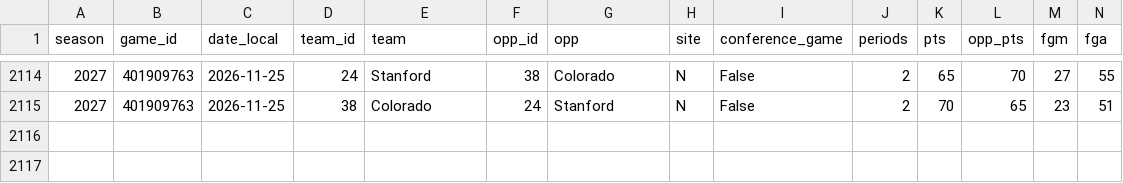
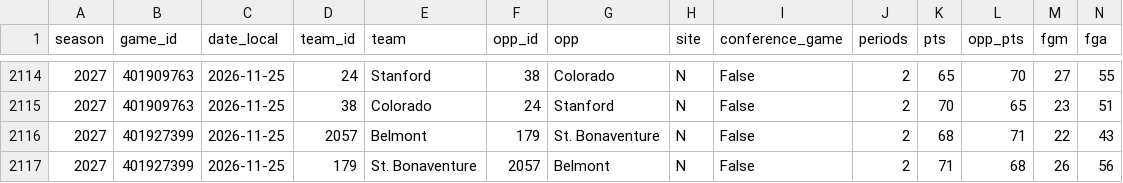
Before and after one commit to hareballsports/hareball, a CSV file: data/mbb/2027/team_box.csv, drawn as a sheet; only a part is shown, gaps mark what is left out; rows hold the shown columns only; the diff names each change by its address in the sheet, - before the commit and + after, or states it on an @@ line.

Commit message:
Data update 2026-11-25 17:58 UTC

```diff
--- a/data/mbb/2027/team_box.csv
+++ b/data/mbb/2027/team_box.csv
+row 2116: 2027 | 401927399 | 2026-11-25 | 2057 | Belmont | 179 | St. Bonaventure | N | False | 2 | 68 | 71 | 22 | 43
+row 2117: 2027 | 401927399 | 2026-11-25 | 179 | St. Bonaventure | 2057 | Belmont | N | False | 2 | 71 | 68 | 26 | 56
```
Also changed, not shown: data/mbb/2027/games.csv.
